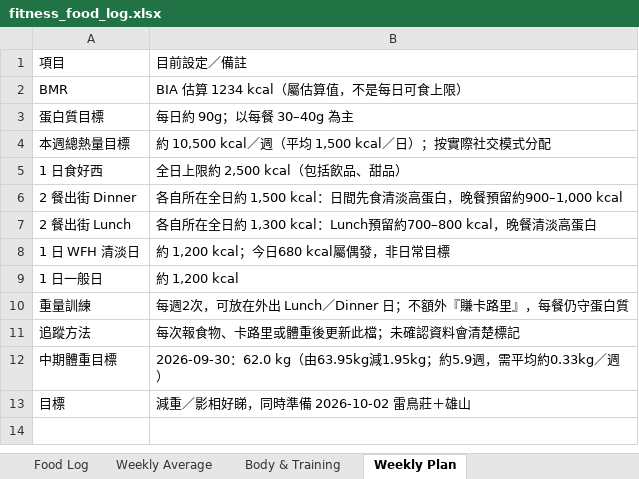
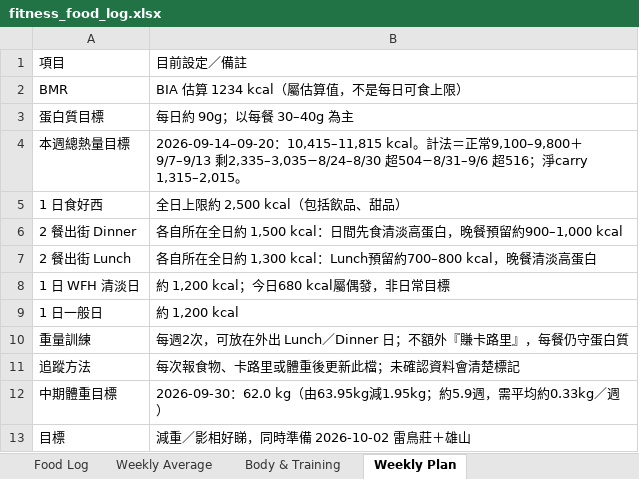
Before and after one commit to buzz-knittinpix/melodycheng622-cmyk.github.io, an Excel workbook: data/fitness_food_log.xlsx, sheet Weekly Plan, drawn as a sheet; values as stored, in another font and other column widths than the file's, no borders; the diff names each change by its address in the sheet, - before the commit and + after, or states it on an @@ line.

Commit message:
Carry weekly balance into next quota

```diff
--- a/data/fitness_food_log.xlsx (sheet Weekly Plan)
+++ b/data/fitness_food_log.xlsx (sheet Weekly Plan)
-B4: 約 10,500 kcal／週（平均 1,500 kcal／日）；按實際社交模式分配
+B4: 2026-09-14–09-20：10,415–11,815 kcal。計法＝正常9,100–9,800＋9/7–9/13 剩2,335–3,035−8/24–8/30 超504−8/31–9/6 超516；淨carry 1,315–2,015。
```
Also changed, not shown: sheet Weekly Average, 1 other file.
